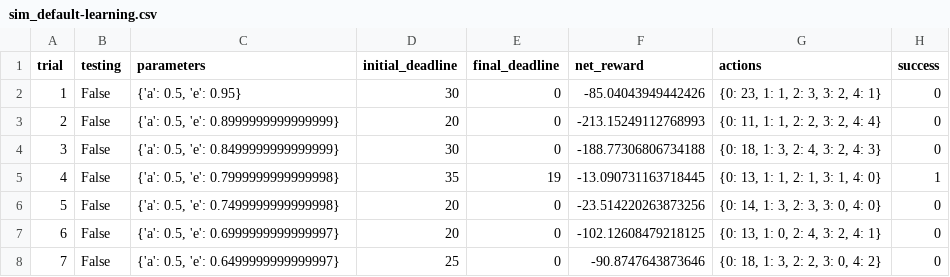
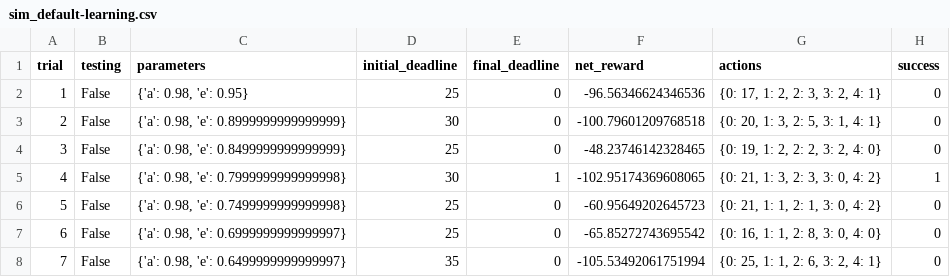
Before and after one commit to ctiagotb/smartcab-qlearning, a CSV file: logs/sim_default-learning.csv, drawn as a sheet; only a part is shown; the diff covers the shown part only.

Commit message:
Fixed the learning function in the q agent q = q-1 + alpha * (r-q-1). Fixed other issues showed in the review

```diff
--- a/logs/sim_default-learning.csv
+++ b/logs/sim_default-learning.csv
@@ -1,8 +1,8 @@
 trial,testing,parameters,initial_deadline,final_deadline,net_reward,actions,success
-1,False,"{'a': 0.5, 'e': 0.95}",30,0,-85.04043949442426,"{0: 23, 1: 1, 2: 3, 3: 2, 4: 1}",0
-2,False,"{'a': 0.5, 'e': 0.8999999999999999}",20,0,-213.15249112768993,"{0: 11, 1: 1, 2: 2, 3: 2, 4: 4}",0
-3,False,"{'a': 0.5, 'e': 0.8499999999999999}",30,0,-188.77306806734188,"{0: 18, 1: 3, 2: 4, 3: 2, 4: 3}",0
-4,False,"{'a': 0.5, 'e': 0.7999999999999998}",35,19,-13.090731163718445,"{0: 13, 1: 1, 2: 1, 3: 1, 4: 0}",1
-5,False,"{'a': 0.5, 'e': 0.7499999999999998}",20,0,-23.514220263873256,"{0: 14, 1: 3, 2: 3, 3: 0, 4: 0}",0
-6,False,"{'a': 0.5, 'e': 0.6999999999999997}",20,0,-102.12608479218125,"{0: 13, 1: 0, 2: 4, 3: 2, 4: 1}",0
-7,False,"{'a': 0.5, 'e': 0.6499999999999997}",25,0,-90.8747643873646,"{0: 18, 1: 3, 2: 2, 3: 0, 4: 2}",0
+1,False,"{'a': 0.98, 'e': 0.95}",25,0,-96.56346624346536,"{0: 17, 1: 2, 2: 3, 3: 2, 4: 1}",0
+2,False,"{'a': 0.98, 'e': 0.8999999999999999}",30,0,-100.79601209768518,"{0: 20, 1: 3, 2: 5, 3: 1, 4: 1}",0
+3,False,"{'a': 0.98, 'e': 0.8499999999999999}",25,0,-48.23746142328465,"{0: 19, 1: 2, 2: 2, 3: 2, 4: 0}",0
+4,False,"{'a': 0.98, 'e': 0.7999999999999998}",30,1,-102.95174369608065,"{0: 21, 1: 3, 2: 3, 3: 0, 4: 2}",1
+5,False,"{'a': 0.98, 'e': 0.7499999999999998}",25,0,-60.95649202645723,"{0: 21, 1: 1, 2: 1, 3: 0, 4: 2}",0
+6,False,"{'a': 0.98, 'e': 0.6999999999999997}",25,0,-65.85272743695542,"{0: 16, 1: 1, 2: 8, 3: 0, 4: 0}",0
+7,False,"{'a': 0.98, 'e': 0.6499999999999997}",35,0,-105.53492061751994,"{0: 25, 1: 1, 2: 6, 3: 2, 4: 1}",0
```
Also changed, not shown: 100 edited cells elsewhere in this file, 8 other files.
